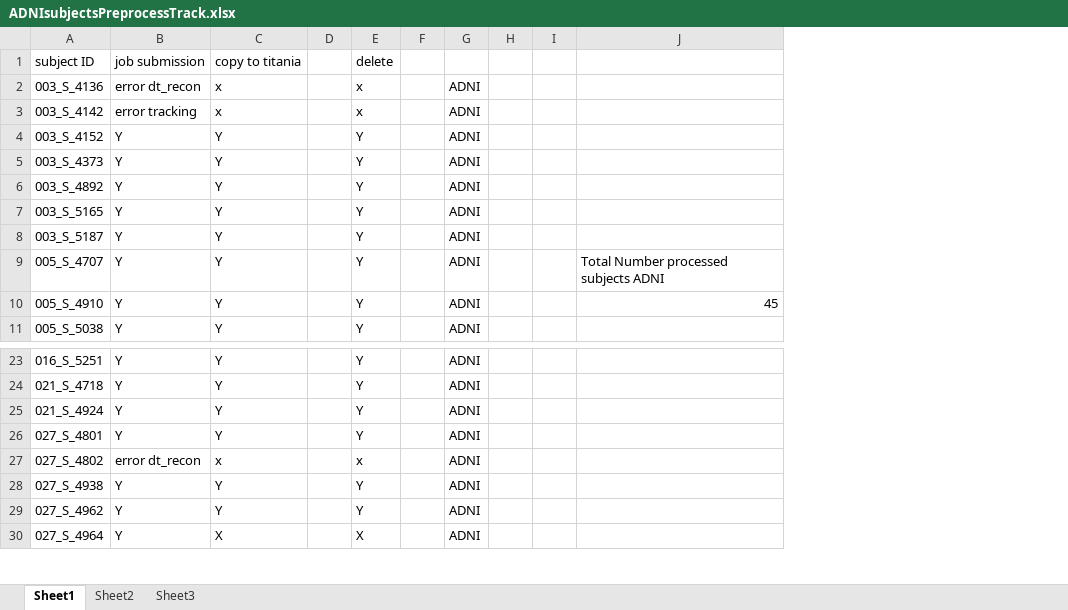
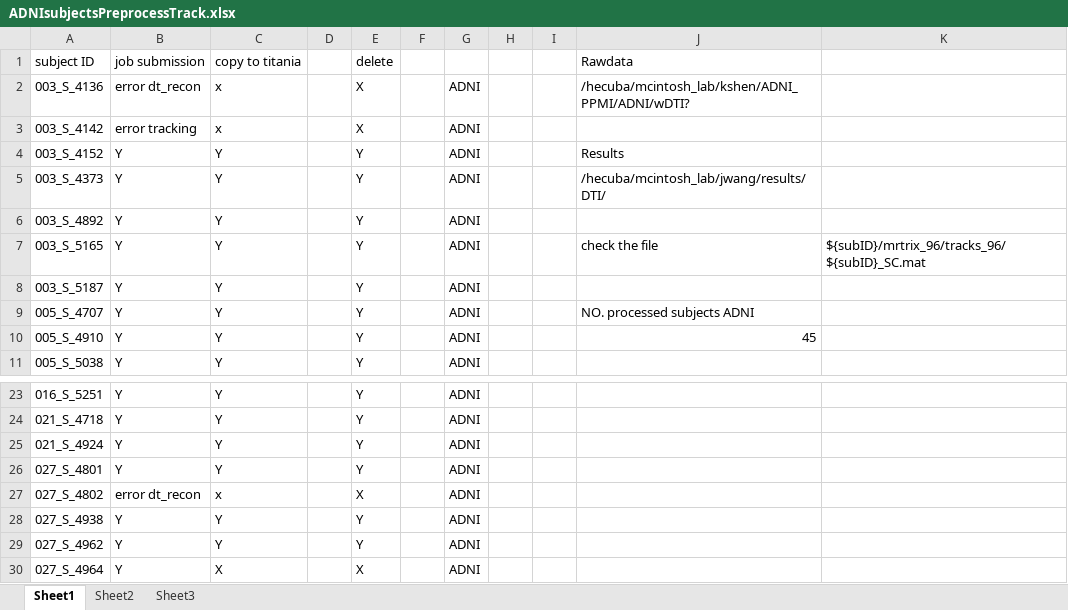
Before and after one commit to JohnWangDataAnalyst/TVB_pipeline_96_ROI, an Excel workbook: ADNIsubjectsPreprocessTrack.xlsx, sheet Sheet1, drawn as a sheet; only a part is shown, gaps mark what is left out; values as stored, in another font and other column widths than the file's, no borders; removed rows and columns are numbered as before the commit, all else as after; the diff names each change by its address in the sheet, - before the commit and + after, or states it on an @@ line.

```diff
--- a/ADNIsubjectsPreprocessTrack.xlsx (sheet Sheet1)
+++ b/ADNIsubjectsPreprocessTrack.xlsx (sheet Sheet1)
-column J, rows 9-10: Total Number processed subjects ADNI | 45
+column J, rows 1-10: Rawdata | /hecuba/mcintosh_lab/kshen/ADNI_PPMI/ADNI/wDTI? |  | Results | /hecuba/mcintosh_lab/jwang/results/DTI/ |  | check the file |  | NO. processed subjects ADNI | 45
+column K, row 7: ${subID}/mrtrix_96/tracks_96/${subID}_SC.mat
-E2:E3: x
+E2:E3: X
-E27: x
+E27: X
```
Also changed, not shown: ADNIsubjects_fmri_PreprocessTrack.xlsx.
